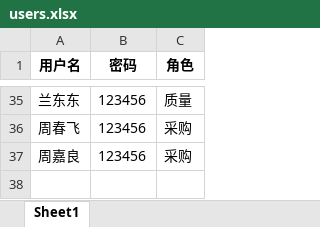
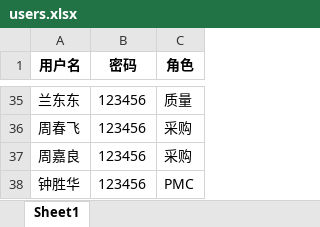
Before and after one commit to Op135/project_file_system, an Excel workbook: data/users.xlsx, sheet Sheet1, drawn as a sheet; only a part is shown, gaps mark what is left out; values as stored, in another font and other column widths than the file's, no borders; the diff names each change by its address in the sheet, - before the commit and + after, or states it on an @@ line.

```diff
--- a/data/users.xlsx (sheet Sheet1)
+++ b/data/users.xlsx (sheet Sheet1)
+row 38: 钟胜华 | 123456 | PMC
```
Also changed, not shown: 4 other files.
